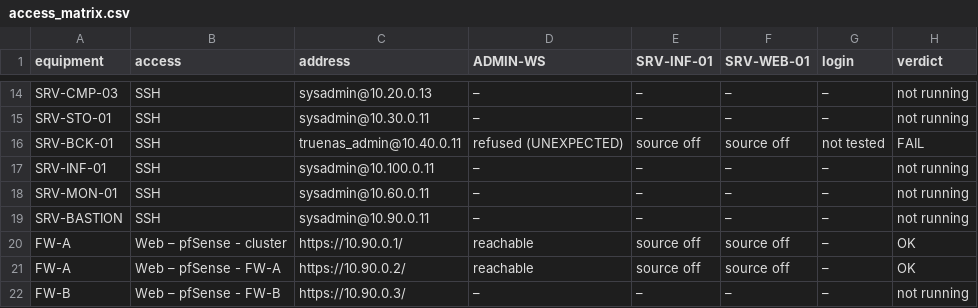
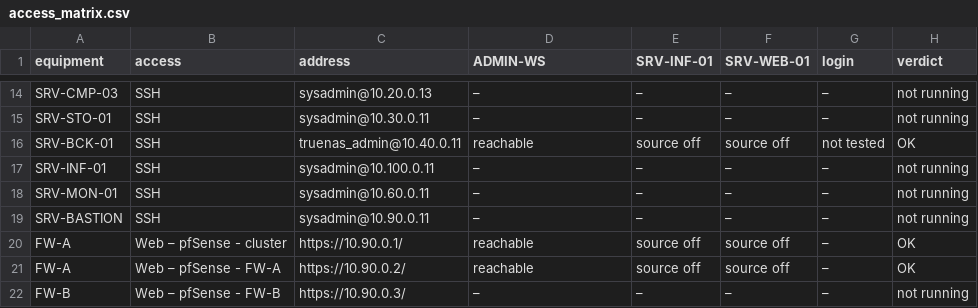
Before and after one commit to Mohamed-Ben-Naima/esprim-data-center, a CSV file: 03_Network/report/evidence/access_matrix.csv, drawn as a sheet; only a part is shown, gaps mark what is left out.

```diff
--- a/03_Network/report/evidence/access_matrix.csv
+++ b/03_Network/report/evidence/access_matrix.csv
@@ -15,3 +15,3 @@ SRV-CMP-03,SSH,sysadmin@10.20.0.13,–,–,–,–,not running
 SRV-STO-01,SSH,sysadmin@10.30.0.11,–,–,–,–,not running
-SRV-BCK-01,SSH,truenas_admin@10.40.0.11,refused (UNEXPECTED),source off,source off,not tested,FAIL
+SRV-BCK-01,SSH,truenas_admin@10.40.0.11,reachable,source off,source off,not tested,OK
 SRV-INF-01,SSH,sysadmin@10.100.0.11,–,–,–,–,not running
```
Also changed, not shown: 11 other files.
